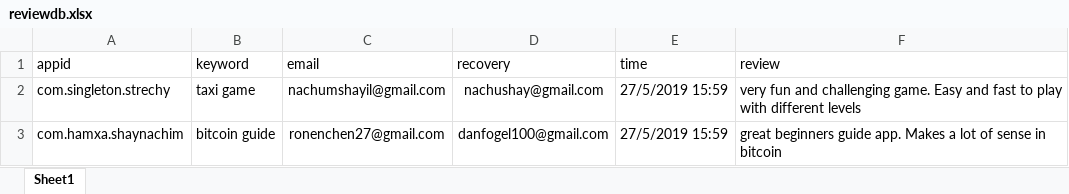
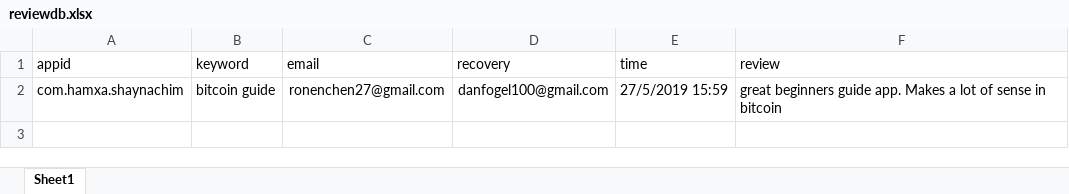
Before and after one commit to sugarderryfire/ReviewsProject, an Excel workbook: reviewdb.xlsx, sheet Sheet1, drawn as a sheet; values as stored, in another font and other column widths than the file's, no borders; the diff names each change by its address in the sheet, - before the commit and + after, or states it on an @@ line.

Commit message:
Add files via upload

```diff
--- a/reviewdb.xlsx (sheet Sheet1)
+++ b/reviewdb.xlsx (sheet Sheet1)
-row 2: com.singleton.strechy | taxi game | nachumshayil@gmail.com | nachushay@gmail.com | 27/5/2019 15:59 | very fun and challenging game. Easy and fast to play with different levels
```
